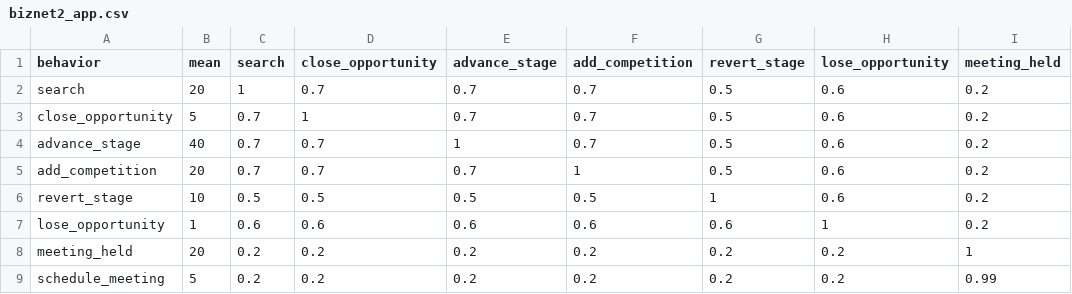
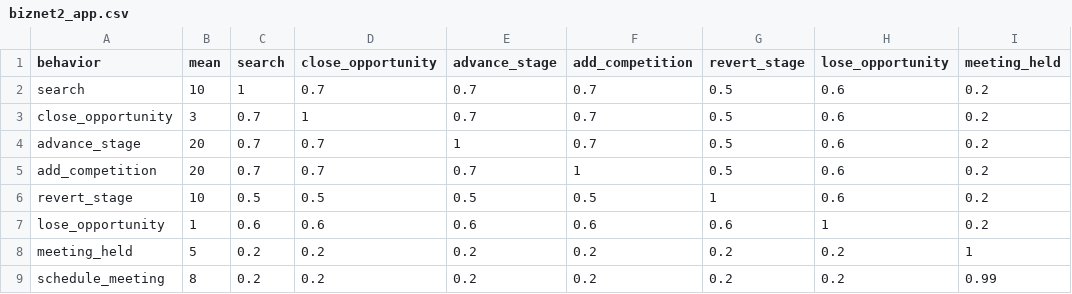
Before and after one commit to carl24k/fight-churn, a CSV file: fightchurn/datagen/conf/biznet2_app.csv, drawn as a sheet; only a part is shown; the diff names each change by its address in the sheet, - before the commit and + after, or states it on an @@ line.

```diff
--- a/fightchurn/datagen/conf/biznet2_app.csv
+++ b/fightchurn/datagen/conf/biznet2_app.csv
-B2 (mean): 20
+B2 (mean): 10
-B3 (mean): 5
+B3 (mean): 3
-B4 (mean): 40
+B4 (mean): 20
-B8 (mean): 20
+B8 (mean): 5
-B9 (mean): 5
+B9 (mean): 8
```
Also changed, not shown: 8 other files.
